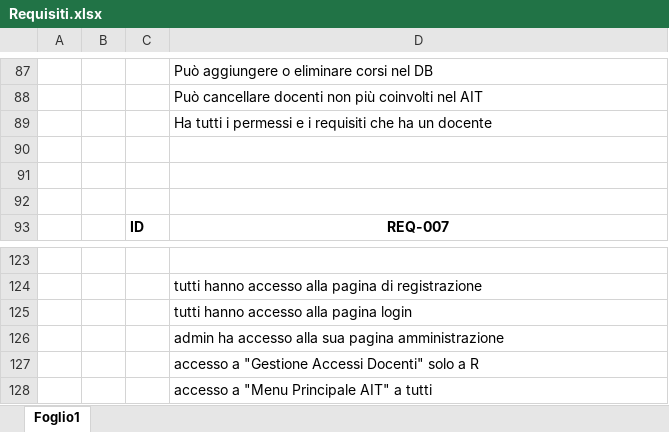
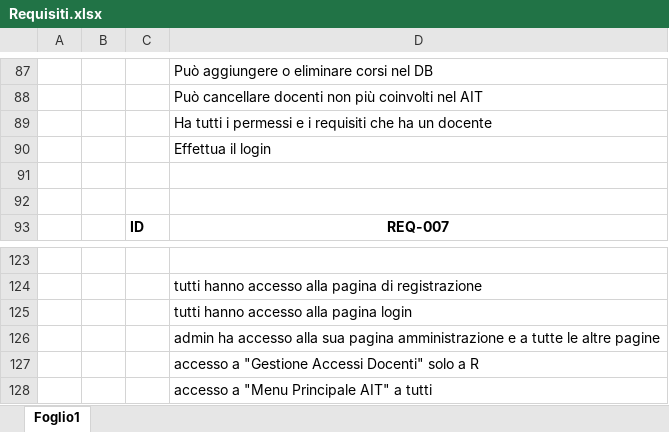
Before and after one commit to andrealupica/MPT, an Excel workbook: Progettazione/Analisi/Requisiti.xlsx, sheet Foglio1, drawn as a sheet; only a part is shown, gaps mark what is left out; values as stored, in another font and other column widths than the file's, no borders; the diff names each change by its address in the sheet, - before the commit and + after, or states it on an @@ line.

```diff
--- a/Progettazione/Analisi/Requisiti.xlsx (sheet Foglio1)
+++ b/Progettazione/Analisi/Requisiti.xlsx (sheet Foglio1)
-D90: (empty)
+D90: Effettua il login
-D126: …pagina amministrazione
+D126: …pagina amministrazione e a tutte le altre pagine
```
Also changed, not shown: 47 other files.
